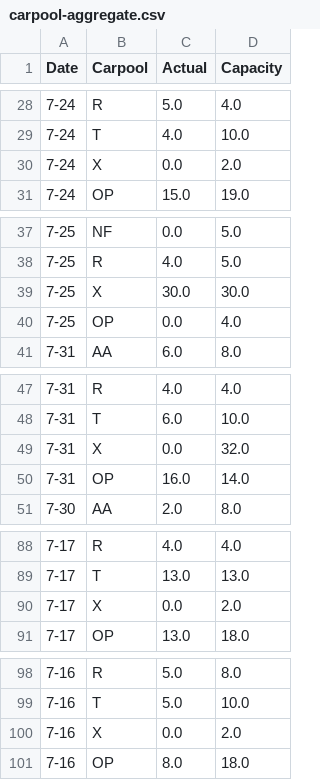
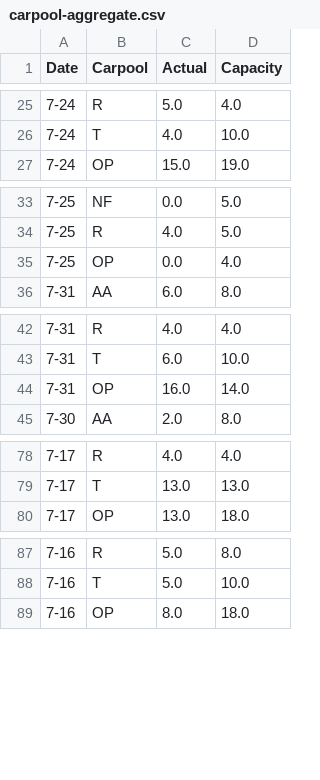
Before and after one commit to shoelsch/SITC, a CSV file: data/public/csv/carpool-aggregate.csv, drawn as a sheet; only a part is shown, gaps mark what is left out; the diff covers the shown part only; the diff names each change by its address in the sheet, - before the commit and + after, or states it on an @@ line.

```diff
--- a/data/public/csv/carpool-aggregate.csv
+++ b/data/public/csv/carpool-aggregate.csv
-row 30: 7-24 | X | 0.0 | 2.0
-row 39: 7-25 | X | 30.0 | 30.0
-row 49: 7-31 | X | 0.0 | 32.0
-row 90: 7-17 | X | 0.0 | 2.0
-row 100: 7-16 | X | 0.0 | 2.0
```
Also changed, not shown: 18 removed rows elsewhere in this file, 5 other files.
